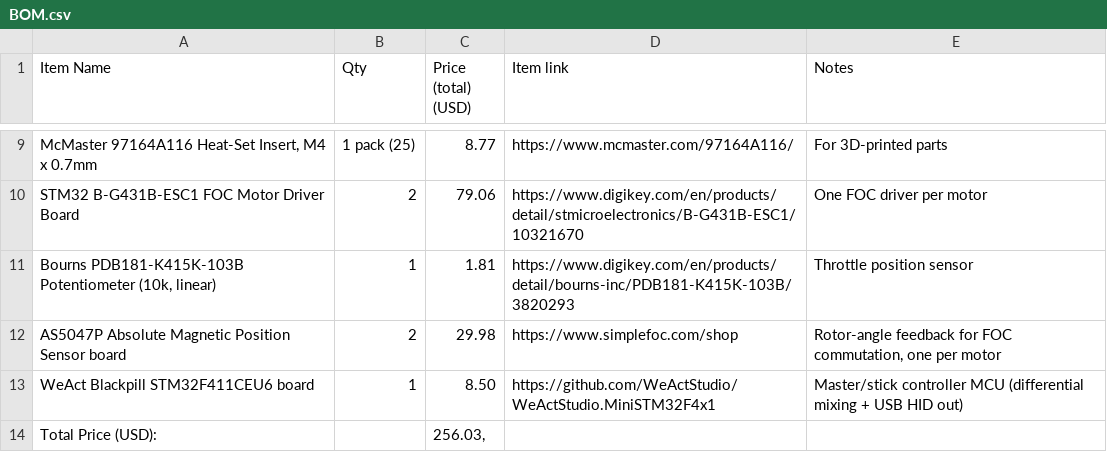
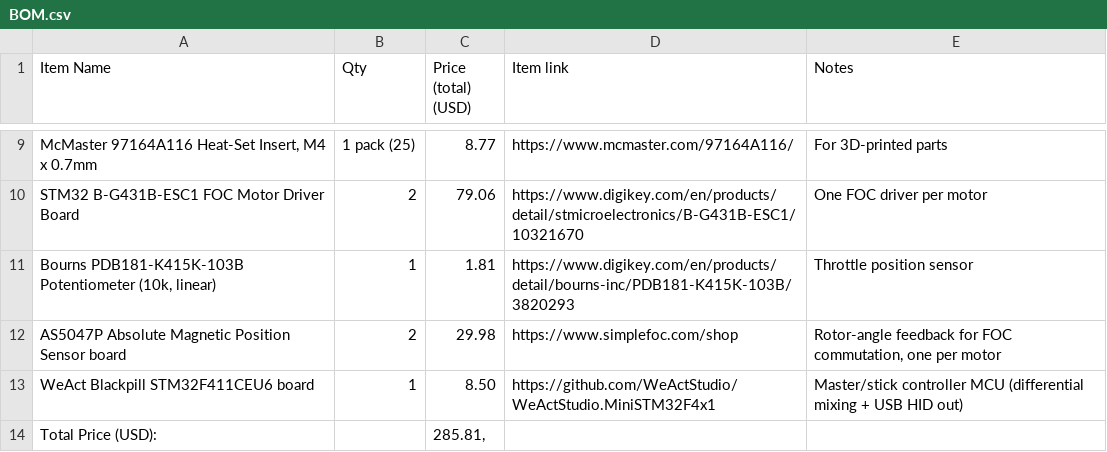
Before and after one commit to Bihyungbetter/ffb-flight-stick, a CSV file: BOM.csv, drawn as a sheet; only a part is shown, gaps mark what is left out.

Commit message:
Update total price in BOM.csv

```diff
--- a/BOM.csv
+++ b/BOM.csv
@@ -13,2 +13,2 @@
 "WeAct Blackpill STM32F411CEU6 board","1","8.50","https://github.com/WeActStudio/WeActStudio.MiniSTM32F4x1","Master/stick controller MCU (differential mixing + USB HID out) "
-"Total Price (USD):","","256.03,","",""
+"Total Price (USD):","","285.81,","",""
```
